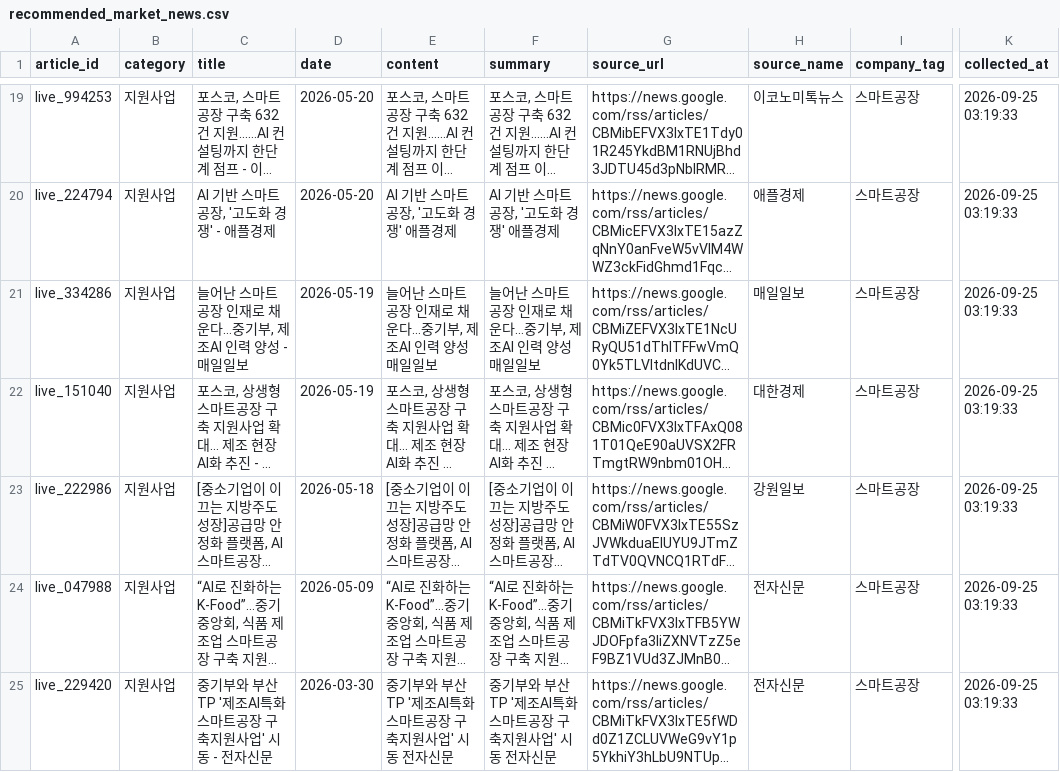
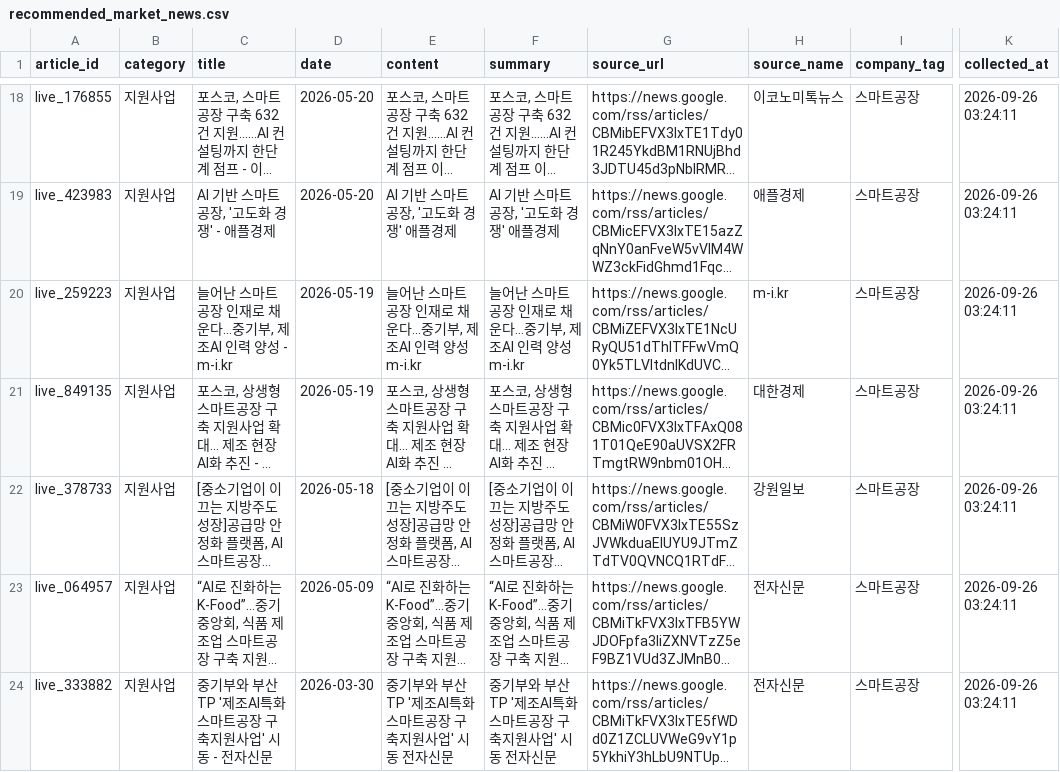
Before and after one commit to kimbeomsick/project1-market-agent, a CSV file: data/processed/recommended_market_news.csv, drawn as a sheet; only a part is shown, gaps mark what is left out; long unchanged cells end in …; addresses are those after the commit; the diff covers the shown part only; the diff names each change by its address in the sheet, - before the commit and + after, or states it on an @@ line.

```diff
--- a/data/processed/recommended_market_news.csv
+++ b/data/processed/recommended_market_news.csv
-A18 (article_id): live_994253
+A18 (article_id): live_176855
-K18:K24 (collected_at): 2026-09-25 03:19:33
+K18:K24 (collected_at): 2026-09-26 03:24:11
-A19 (article_id): live_224794
+A19 (article_id): live_423983
-A20 (article_id): live_334286
+A20 (article_id): live_259223
-C20 (title): 늘어난 스마트공장 인재로 채운다…중기부, 제조AI 인력 양성 - 매일일보
+C20 (title): 늘어난 스마트공장 인재로 채운다…중기부, 제조AI 인력 양성 - m-i.kr
-E20 (content): 늘어난 스마트공장 인재로 채운다…중기부, 제조AI 인력 양성 매일일보
+E20 (content): 늘어난 스마트공장 인재로 채운다…중기부, 제조AI 인력 양성 m-i.kr
-F20 (summary): 늘어난 스마트공장 인재로 채운다…중기부, 제조AI 인력 양성 매일일보
+F20 (summary): 늘어난 스마트공장 인재로 채운다…중기부, 제조AI 인력 양성 m-i.kr
-H20 (source_name): 매일일보
+H20 (source_name): m-i.kr
-A21 (article_id): live_151040
+A21 (article_id): live_849135
-A22 (article_id): live_222986
+A22 (article_id): live_378733
-A23 (article_id): live_047988
+A23 (article_id): live_064957
-A24 (article_id): live_229420
+A24 (article_id): live_333882
```
Also changed, not shown: 2 added rows, 2 removed rows and 89 edited cells elsewhere in this file, data/processed/cleaned_market_news.csv, 2 other files.
